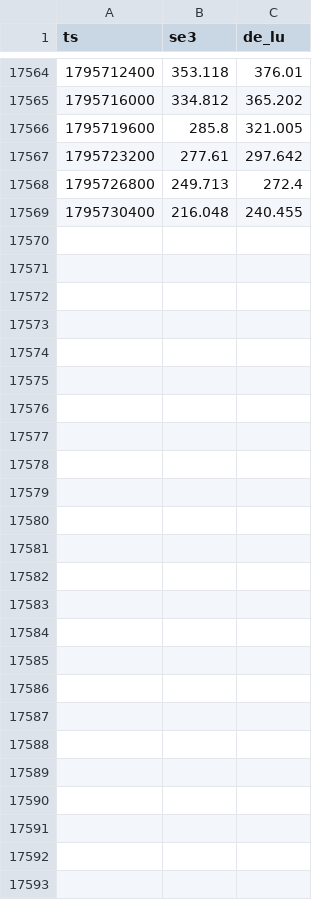
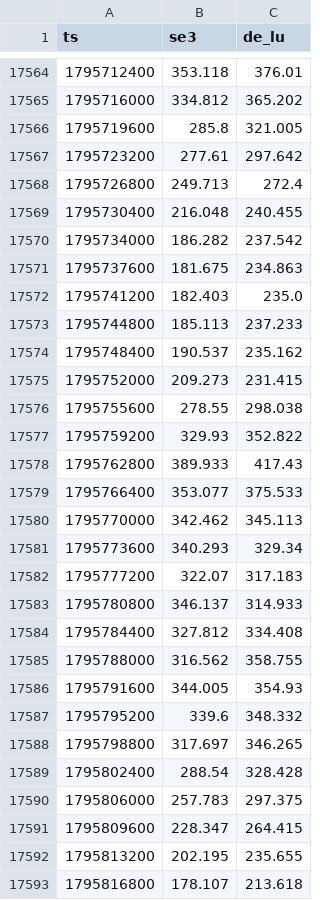
Before and after one commit to pl0rra/spot-forecast, a CSV file: data/prices.csv, drawn as a sheet; only a part is shown, gaps mark what is left out; the diff names each change by its address in the sheet, - before the commit and + after, or states it on an @@ line.

```diff
--- a/data/prices.csv
+++ b/data/prices.csv
+row 17570: 1795734000 | 186.282 | 237.542
+row 17571: 1795737600 | 181.675 | 234.863
+row 17572: 1795741200 | 182.403 | 235.0
+row 17573: 1795744800 | 185.113 | 237.233
+row 17574: 1795748400 | 190.537 | 235.162
+row 17575: 1795752000 | 209.273 | 231.415
+row 17576: 1795755600 | 278.55 | 298.038
+row 17577: 1795759200 | 329.93 | 352.822
+row 17578: 1795762800 | 389.933 | 417.43
+row 17579: 1795766400 | 353.077 | 375.533
+row 17580: 1795770000 | 342.462 | 345.113
+row 17581: 1795773600 | 340.293 | 329.34
+row 17582: 1795777200 | 322.07 | 317.183
+row 17583: 1795780800 | 346.137 | 314.933
+row 17584: 1795784400 | 327.812 | 334.408
+row 17585: 1795788000 | 316.562 | 358.755
+row 17586: 1795791600 | 344.005 | 354.93
+row 17587: 1795795200 | 339.6 | 348.332
+row 17588: 1795798800 | 317.697 | 346.265
+row 17589: 1795802400 | 288.54 | 328.428
+row 17590: 1795806000 | 257.783 | 297.375
+row 17591: 1795809600 | 228.347 | 264.415
+row 17592: 1795813200 | 202.195 | 235.655
+row 17593: 1795816800 | 178.107 | 213.618
```
Also changed, not shown: data/nuclear.csv, 4 other files.
